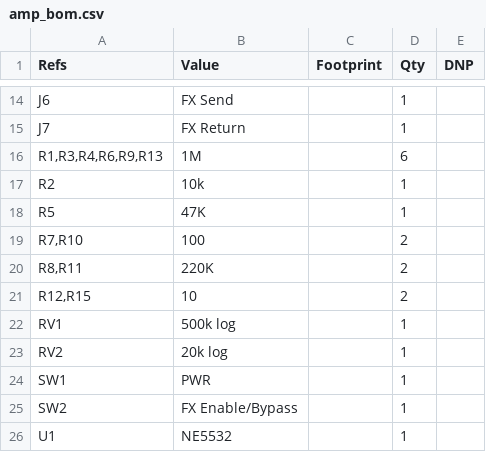
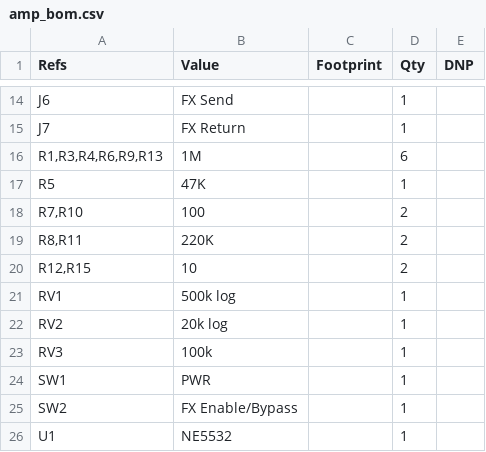
Before and after one commit to majabojarska/bumble-tuby, a CSV file: static/amp_bom.csv, drawn as a sheet; only a part is shown, gaps mark what is left out; removed rows and columns are numbered as before the commit, all else as after; the diff names each change by its address in the sheet, - before the commit and + after, or states it on an @@ line.

```diff
--- a/static/amp_bom.csv
+++ b/static/amp_bom.csv
-row 17: R2 | 10k |  | 1
+row 23: RV3 | 100k |  | 1
```
Also changed, not shown: 4 other files.
